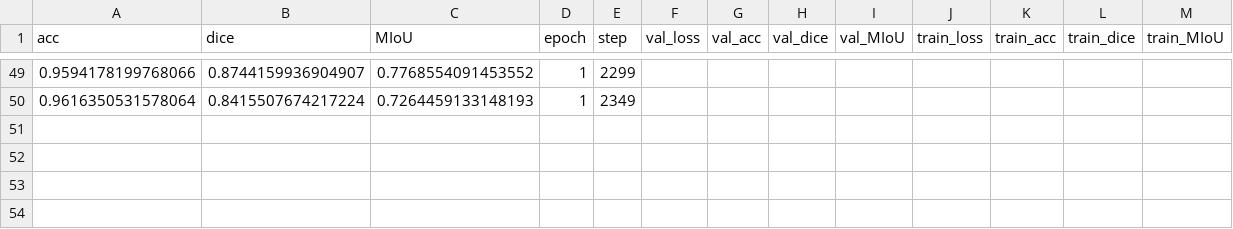
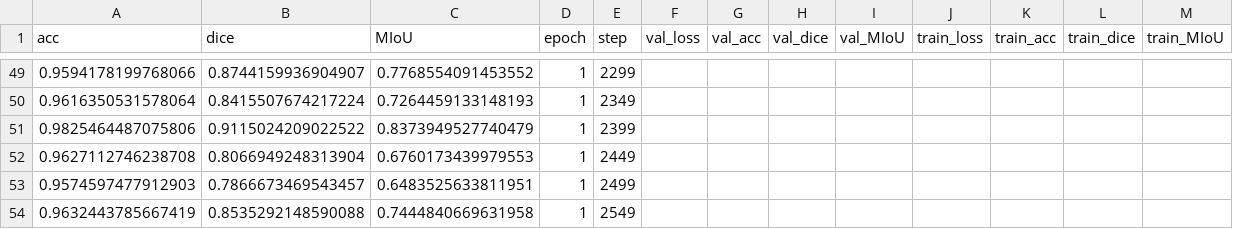
Before and after one commit to INSTIG8R/Ariadne-s-Thread, a CSV file: lightning_logs/version_4/metrics.csv, drawn as a sheet; only a part is shown, gaps mark what is left out.

```diff
--- a/lightning_logs/version_4/metrics.csv
+++ b/lightning_logs/version_4/metrics.csv
@@ -50 +50,5 @@ acc,dice,MIoU,epoch,step,val_loss,val_acc,val_dice,val_MIoU,train_loss,train_acc
 0.9616350531578064,0.8415507674217224,0.7264459133148193,1,2349,,,,,,,,
+0.9825464487075806,0.9115024209022522,0.8373949527740479,1,2399,,,,,,,,
+0.9627112746238708,0.8066949248313904,0.6760173439979553,1,2449,,,,,,,,
+0.9574597477912903,0.7866673469543457,0.6483525633811951,1,2499,,,,,,,,
+0.9632443785667419,0.8535292148590088,0.7444840669631958,1,2549,,,,,,,,
```
Also changed, not shown: 1 other file.
